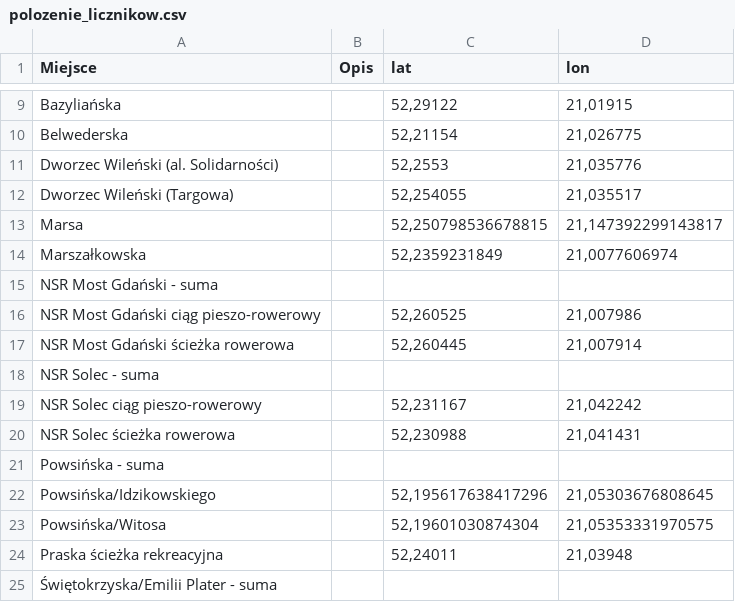
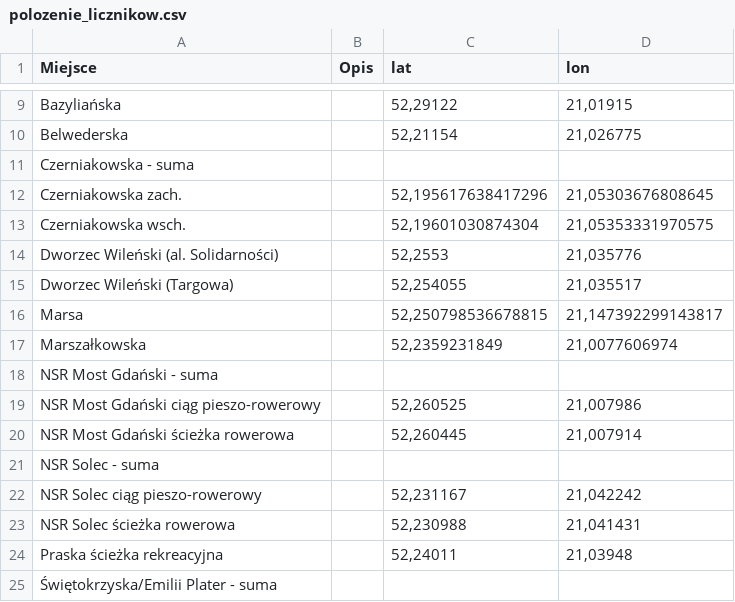
Before and after one commit to pawlowska/shiny-server, a CSV file: rowery/pliki/polozenie_licznikow.csv, drawn as a sheet; only a part is shown, gaps mark what is left out.

```diff
--- a/rowery/pliki/polozenie_licznikow.csv
+++ b/rowery/pliki/polozenie_licznikow.csv
@@ -10,2 +10,5 @@ Bazyliańska,,"52,29122","21,01915"
 Belwederska,,"52,21154","21,026775"
+"Czerniakowska - suma",,,
+"Czerniakowska zach.",,"52,195617638417296","21,05303676808645"
+"Czerniakowska wsch.",,"52,19601030874304","21,05353331970575"
 Dworzec Wileński (al. Solidarności),,"52,2553","21,035776"
@@ -20,5 +23,2 @@ NSR Solec ciąg pieszo-rowerowy,,"52,231167","21,042242"
 NSR Solec ścieżka rowerowa,,"52,230988","21,041431"
-"Powsińska - suma",,,
-"Powsińska/Idzikowskiego",,"52,195617638417296","21,05303676808645"
-"Powsińska/Witosa",,"52,19601030874304","21,05353331970575"
 Praska ścieżka rekreacyjna,,"52,24011","21,03948"
```
Also changed, not shown: rowery/dane/dane_polaczone.csv, rowery/dane/dane_polaczone_zsumowane.csv, 9 other files.
